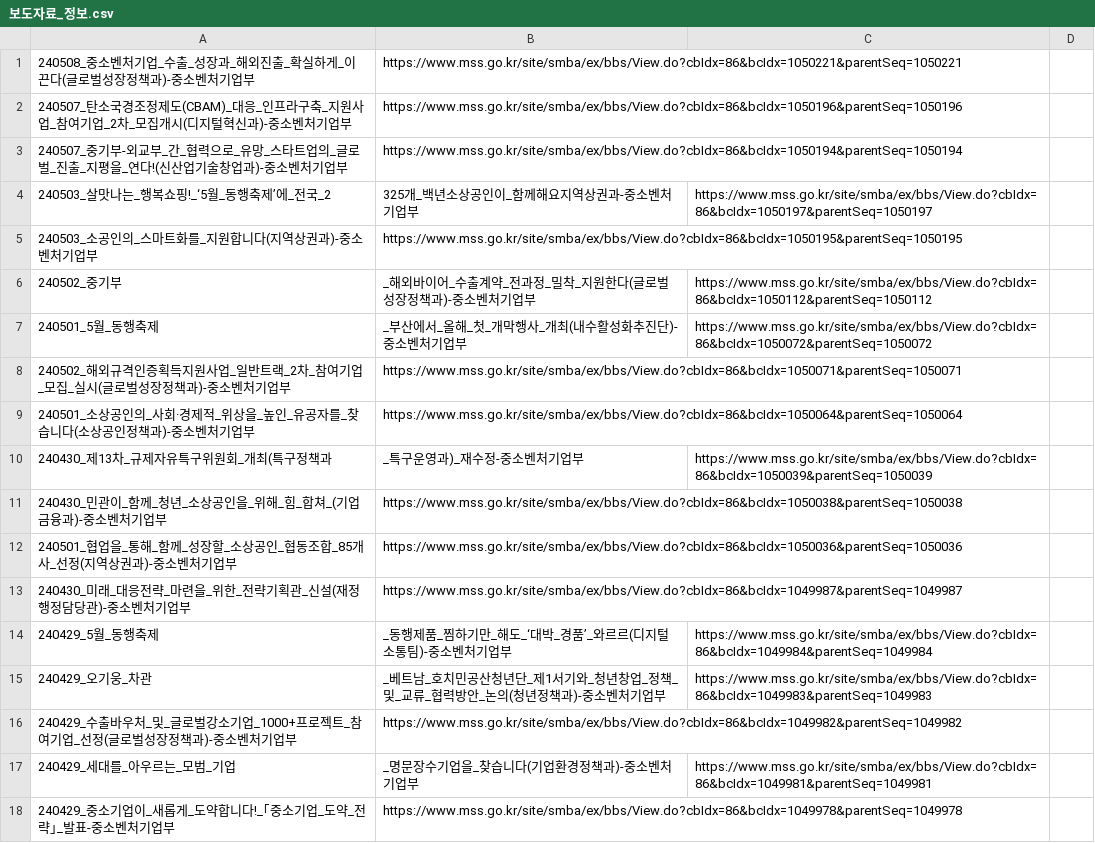
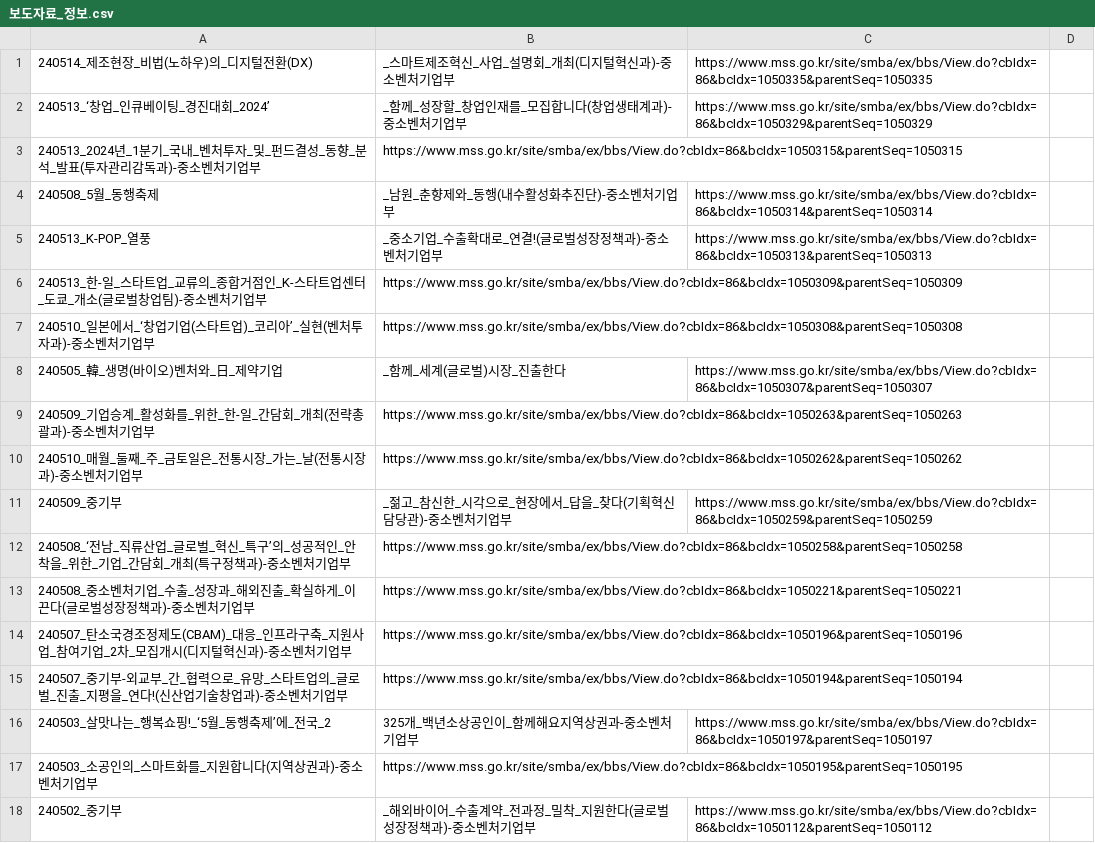
Before and after one commit to ovclid/llm_media, a CSV file: data/보도자료_정보.csv, drawn as a sheet; only a part is shown; the shorter side is filled out with more unchanged rows.

Commit message:
Update 보도자료_정보.csv

```diff
--- a/data/보도자료_정보.csv
+++ b/data/보도자료_정보.csv
@@ -1 +1,13 @@
+240514_제조현장_비법(노하우)의_디지털전환(DX),_스마트제조혁신_사업_설명회_개최(디지털혁신과)-중소벤처기업부,https://www.mss.go.kr/site/smba/ex/bbs/View.do?cbIdx=86&bcIdx=1050335&parentSeq=1050335
+240513_‘창업_인큐베이팅_경진대회_2024’,_함께_성장할_창업인재를_모집합니다(창업생태계과)-중소벤처기업부,https://www.mss.go.kr/site/smba/ex/bbs/View.do?cbIdx=86&bcIdx=1050329&parentSeq=1050329
+240513_2024년_1분기_국내_벤처투자_및_펀드결성_동향_분석_발표(투자관리감독과)-중소벤처기업부,https://www.mss.go.kr/site/smba/ex/bbs/View.do?cbIdx=86&bcIdx=1050315&parentSeq=1050315
+240508_5월_동행축제,_남원_춘향제와_동행(내수활성화추진단)-중소벤처기업부,https://www.mss.go.kr/site/smba/ex/bbs/View.do?cbIdx=86&bcIdx=1050314&parentSeq=1050314
+240513_K-POP_열풍,_중소기업_수출확대로_연결!(글로벌성장정책과)-중소벤처기업부,https://www.mss.go.kr/site/smba/ex/bbs/View.do?cbIdx=86&bcIdx=1050313&parentSeq=1050313
+240513_한-일_스타트업_교류의_종합거점인_K-스타트업센터_도쿄_개소(글로벌창업팀)-중소벤처기업부,https://www.mss.go.kr/site/smba/ex/bbs/View.do?cbIdx=86&bcIdx=1050309&parentSeq=1050309
+240510_일본에서_‘창업기업(스타트업)_코리아’_실현(벤처투자과)-중소벤처기업부,https://www.mss.go.kr/site/smba/ex/bbs/View.do?cbIdx=86&bcIdx=1050308&parentSeq=1050308
+240505_韓_생명(바이오)벤처와_日_제약기업,_함께_세계(글로벌)시장_진출한다,https://www.mss.go.kr/site/smba/ex/bbs/View.do?cbIdx=86&bcIdx=1050307&parentSeq=1050307
+240509_기업승계_활성화를_위한_한-일_간담회_개최(전략총괄과)-중소벤처기업부,https://www.mss.go.kr/site/smba/ex/bbs/View.do?cbIdx=86&bcIdx=1050263&parentSeq=1050263
+240510_매월_둘째_주_금토일은_전통시장_가는_날(전통시장과)-중소벤처기업부,https://www.mss.go.kr/site/smba/ex/bbs/View.do?cbIdx=86&bcIdx=1050262&parentSeq=1050262
+240509_중기부,_젊고_참신한_시각으로_현장에서_답을_찾다(기획혁신담당관)-중소벤처기업부,https://www.mss.go.kr/site/smba/ex/bbs/View.do?cbIdx=86&bcIdx=1050259&parentSeq=1050259
+240508_‘전남_직류산업_글로벌_혁신_특구’의_성공적인_안착을_위한_기업_간담회_개최(특구정책과)-중소벤처기업부,https://www.mss.go.kr/site/smba/ex/bbs/View.do?cbIdx=86&bcIdx=1050258&parentSeq=1050258
 240508_중소벤처기업_수출_성장과_해외진출_확실하게_이끈다(글로벌성장정책과)-중소벤처기업부,https://www.mss.go.kr/site/smba/ex/bbs/View.do?cbIdx=86&bcIdx=1050221&parentSeq=1050221
```
